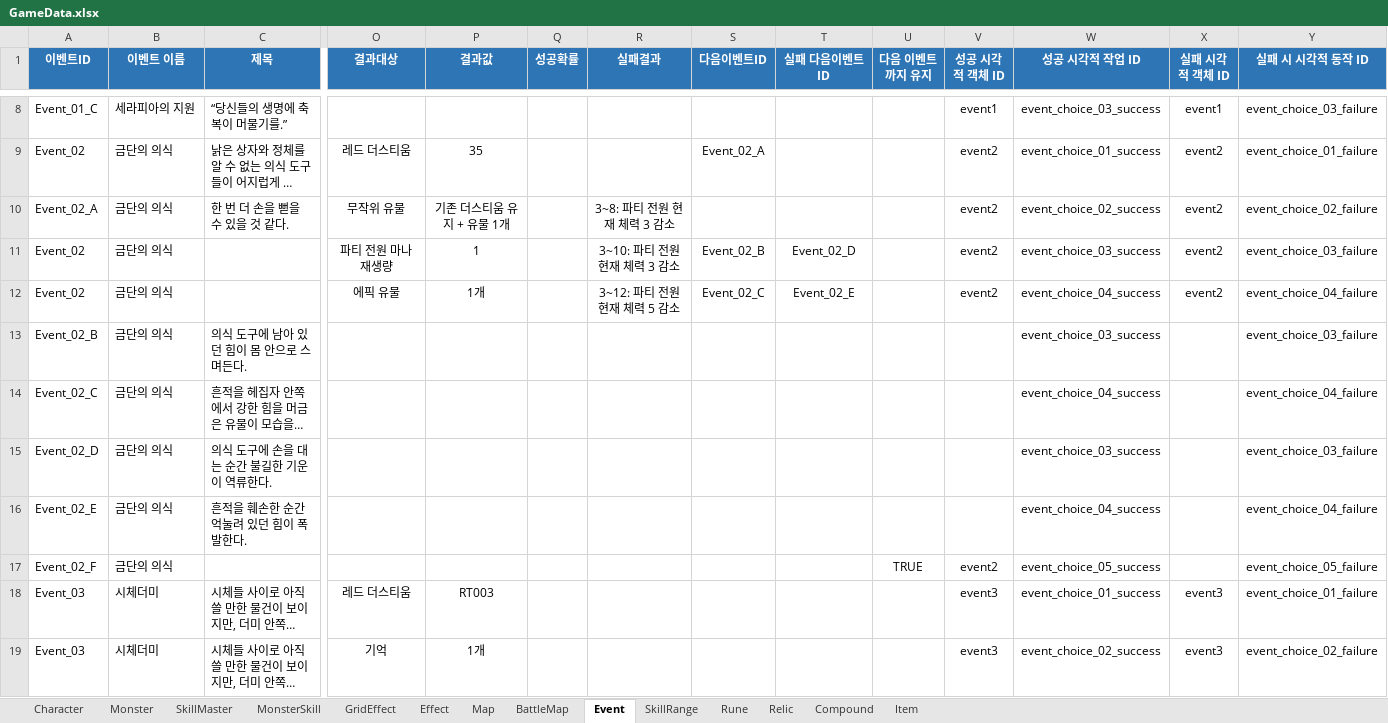
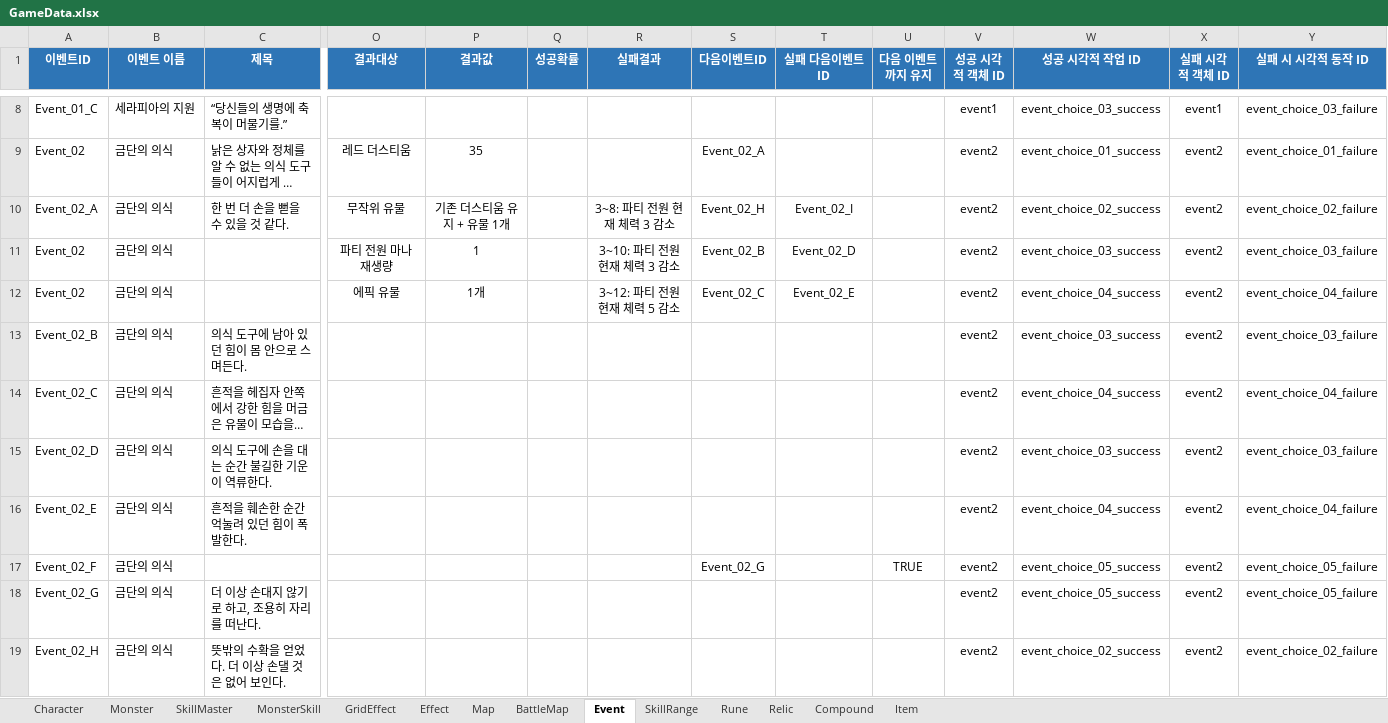
Before and after one commit to BIRANG22/RELIC, an Excel workbook: Assets/ExcelSource/GameData.xlsx, sheet Event, drawn as a sheet; only a part is shown, gaps mark what is left out; the shorter side is filled out with more unchanged rows; long unchanged cells end in …; values as stored, in another font and other column widths than the file's, no borders; rows hold the shown columns only; the diff covers the shown part only; the diff names each change by its address in the sheet, - before the commit and + after, or states it on an @@ line.

```diff
--- a/Assets/ExcelSource/GameData.xlsx (sheet Event)
+++ b/Assets/ExcelSource/GameData.xlsx (sheet Event)
-S10 (다음이벤트ID): (empty)
+S10 (다음이벤트ID): Event_02_H
-T10 (실패 다음이벤트ID): (empty)
+T10 (실패 다음이벤트ID): Event_02_I
-V13:V16 (성공 시각적 객체 ID): (empty)
+V13:V16 (성공 시각적 객체 ID): event2
-X13:X17 (실패 시각적 객체 ID): (empty)
+X13:X17 (실패 시각적 객체 ID): event2
-S17 (다음이벤트ID): (empty)
+S17 (다음이벤트ID): Event_02_G
+row 18: Event_02_G | 금단의 의식 | 더 이상 손대지 않기로 하고, 조용히 자리를 떠난다. |  |  |  |  |  |  |  | event2 | event_choice_05_success | event2 | event_choice_05_failure
+row 19: Event_02_H | 금단의 의식 | 뜻밖의 수확을 얻었다. 더 이상 손댈 것은 없어 보인다. |  |  |  |  |  |  |  | event2 | event_choice_02_success | event2 | event_choice_02_failure
```
Also changed, not shown: 5 added rows and 9 edited cells elsewhere in this sheet, 15 other files.
